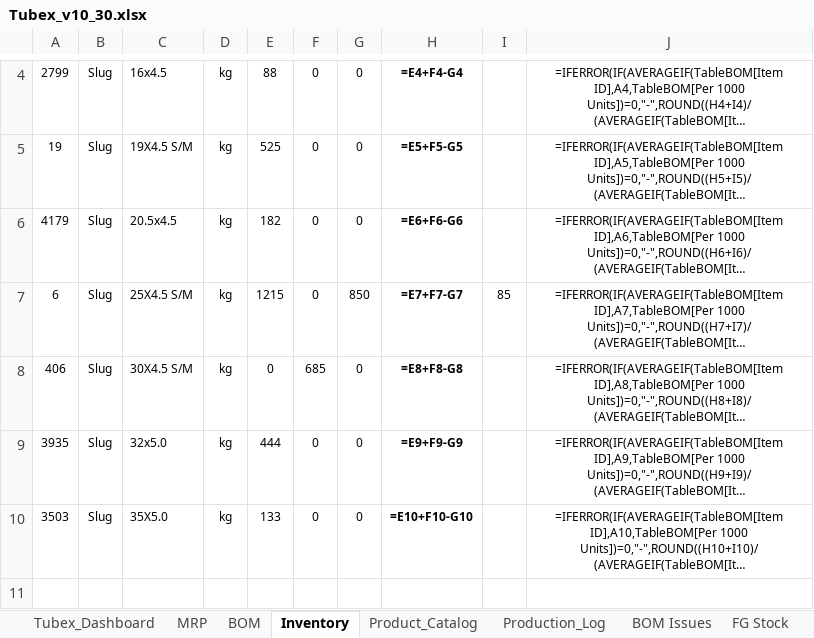
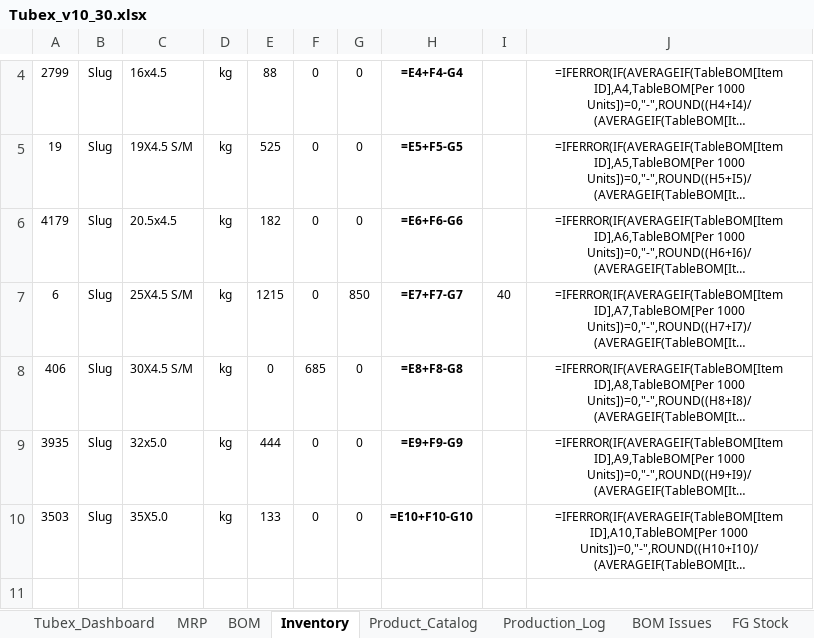
Before and after one commit to ckndr/alpha-containers, an Excel workbook: Tubex_v10_30.xlsx, sheet Inventory, drawn as a sheet; only a part is shown, gaps mark what is left out; long unchanged cells end in …; values as stored, in another font and other column widths than the file's, no borders; formulas without a stored value are shown as written; conditional formats and table styles not drawn; the diff names each change by its address in the sheet, - before the commit and + after, or states it on an @@ line.

```diff
--- a/Tubex_v10_30.xlsx (sheet Inventory)
+++ b/Tubex_v10_30.xlsx (sheet Inventory)
-I7: 85
+I7: 40
```
Also changed, not shown: sheet Production_Log, sheet Tubex_Dashboard, sheet MRP, 2 other files.
